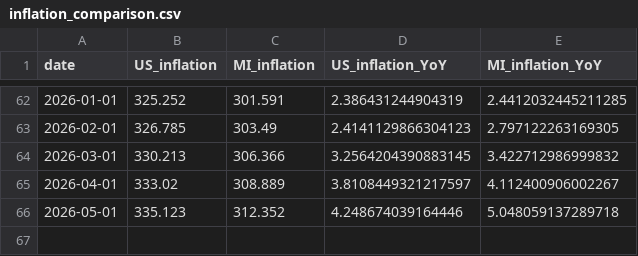
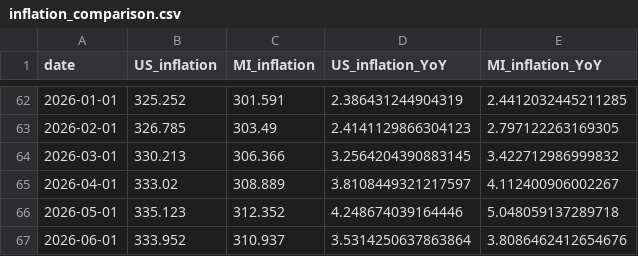
Before and after one commit to ChrisHolman-Econ/Econ-Dashboard-2026, a CSV file: data/processed/inflation_comparison.csv, drawn as a sheet; only a part is shown, gaps mark what is left out; the diff names each change by its address in the sheet, - before the commit and + after, or states it on an @@ line.

```diff
--- a/data/processed/inflation_comparison.csv
+++ b/data/processed/inflation_comparison.csv
+row 67: 2026-06-01 | 333.952 | 310.937 | 3.5314250637863864 | 3.8086462412654676
```
